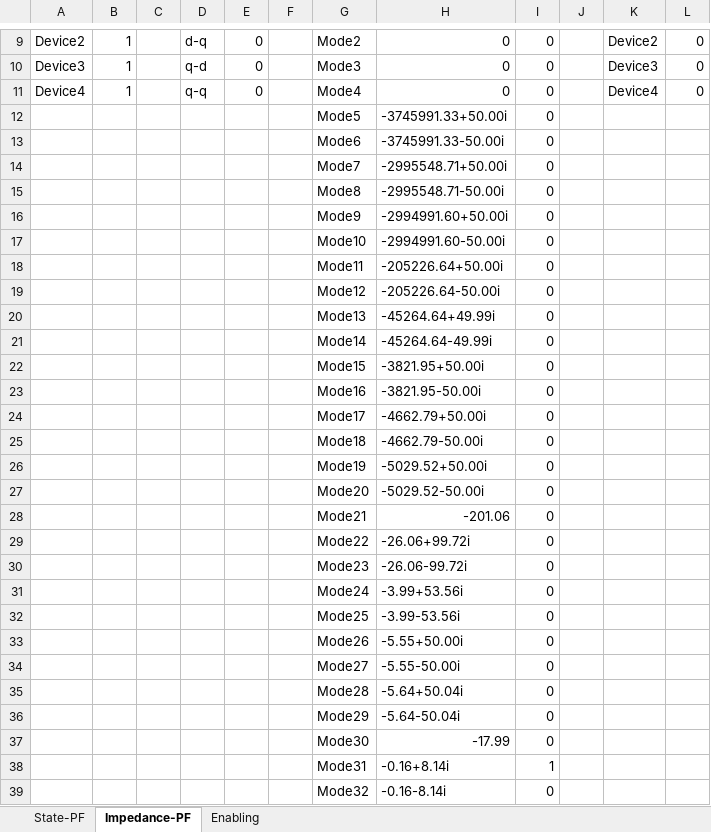
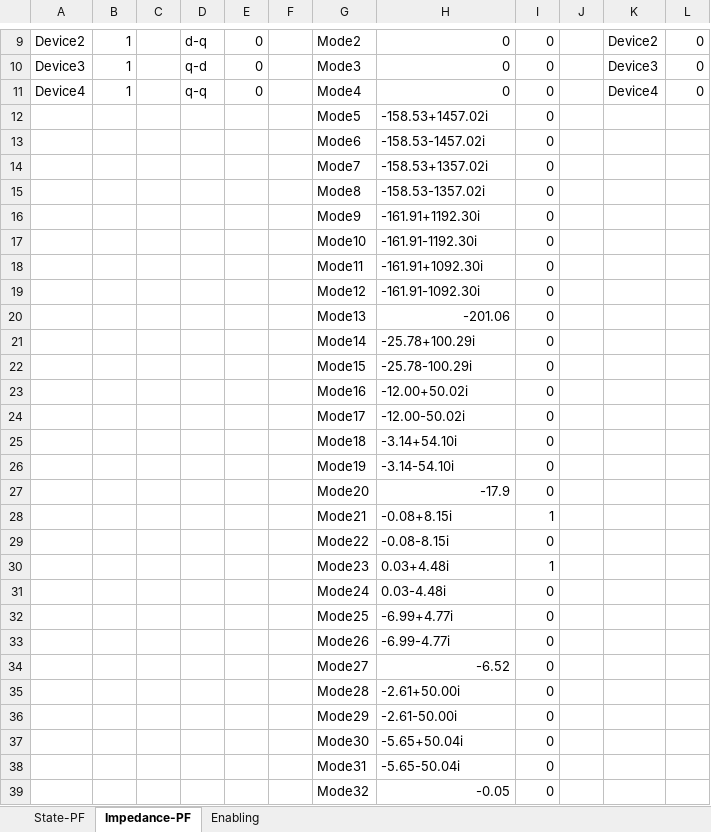
Before and after one commit to Future-Power-Networks/Simplus-Grid-Tool, an Excel workbook: Examples/paper_participation/ModalConfig.xlsx, sheet Impedance-PF, drawn as a sheet; only a part is shown, gaps mark what is left out; values as stored, in another font and other column widths than the file's, no borders; removed rows and columns are numbered as before the commit, all else as after; the diff covers the shown part only; the diff names each change by its address in the sheet, - before the commit and + after, or states it on an @@ line.

```diff
--- a/Examples/paper_participation/ModalConfig.xlsx (sheet Impedance-PF)
+++ b/Examples/paper_participation/ModalConfig.xlsx (sheet Impedance-PF)
-H12: -3745991.33+50.00i
+H12: -158.53+1457.02i
-H13: -3745991.33-50.00i
+H13: -158.53-1457.02i
-H14: -2995548.71+50.00i
+H14: -158.53+1357.02i
-H15: -2995548.71-50.00i
+H15: -158.53-1357.02i
-H16: -2994991.60+50.00i
+H16: -161.91+1192.30i
-H17: -2994991.60-50.00i
+H17: -161.91-1192.30i
-H18: -205226.64+50.00i
+H18: -161.91+1092.30i
-H19: -205226.64-50.00i
+H19: -161.91-1092.30i
-H20: -45264.64+49.99i
+H20: -201.06
-H21: -45264.64-49.99i
+H21: -25.78+100.29i
-H22: -3821.95+50.00i
+H22: -25.78-100.29i
-H23: -3821.95-50.00i
+H23: -12.00+50.02i
-H24: -4662.79+50.00i
+H24: -12.00-50.02i
-H25: -4662.79-50.00i
+H25: -3.14+54.10i
-H26: -5029.52+50.00i
+H26: -3.14-54.10i
-H27: -5029.52-50.00i
+H27: -17.9
-row 28:  |  |  |  |  |  | Mode21 | -201.06 | 0
+row 28:  |  |  |  |  |  | Mode21 | -0.08+8.15i | 1
-H29: -26.06+99.72i
+H29: -0.08-8.15i
-row 30:  |  |  |  |  |  | Mode23 | -26.06-99.72i | 0
+row 30:  |  |  |  |  |  | Mode23 | 0.03+4.48i | 1
-H31: -3.99+53.56i
+H31: 0.03-4.48i
-H32: -3.99-53.56i
+H32: -6.99+4.77i
-H33: -5.55+50.00i
+H33: -6.99-4.77i
-H34: -5.55-50.00i
+H34: -6.52
-H35: -5.64+50.04i
+H35: -2.61+50.00i
-H36: -5.64-50.04i
+H36: -2.61-50.00i
-H37: -17.99
+H37: -5.65+50.04i
-row 38:  |  |  |  |  |  | Mode31 | -0.16+8.14i | 1
+row 38:  |  |  |  |  |  | Mode31 | -5.65-50.04i | 0
-H39: -0.16-8.14i
+H39: -0.05
```
Also changed, not shown: 5 added rows, 1 removed row and 14 edited cells elsewhere in this sheet, sheet State-PF, 12 other files.
